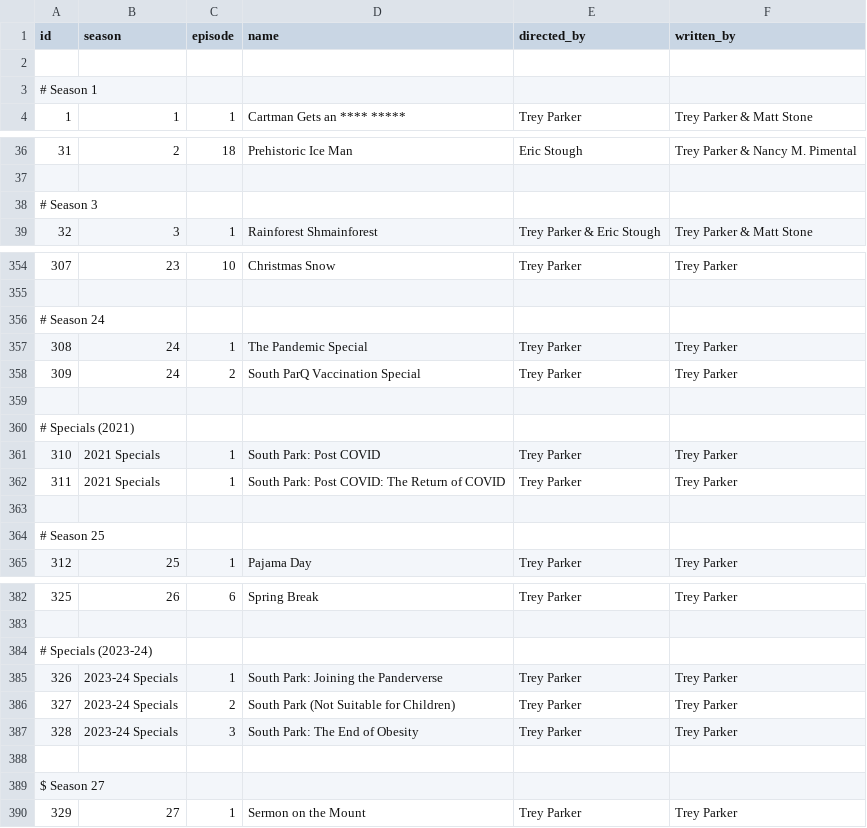
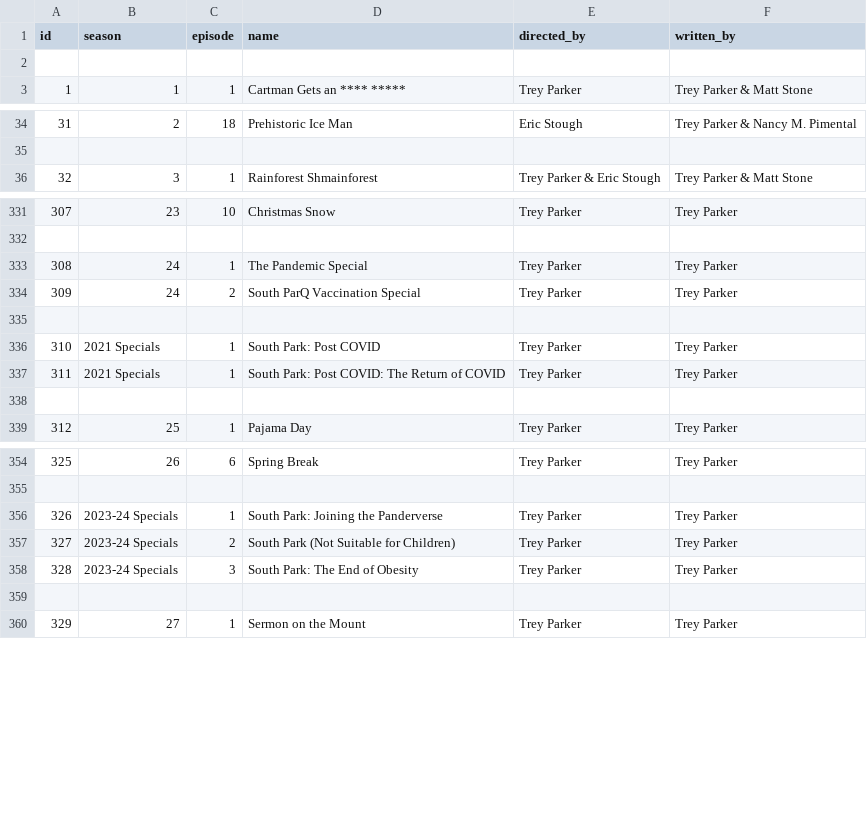
Before and after one commit to zack6yuan/south-park_api, a CSV file: data/episodes.csv, drawn as a sheet; only a part is shown, gaps mark what is left out; removed rows and columns are numbered as before the commit, all else as after; the diff covers the shown part only; the diff names each change by its address in the sheet, - before the commit and + after, or states it on an @@ line.

Commit message:
update.

```diff
--- a/data/episodes.csv
+++ b/data/episodes.csv
-row 2: (empty)
@@ column A (id) renumbered between rows 2 and 348 @@
-row 38: # Season 3
-row 356: # Season 24
-row 360: # Specials (2021)
-row 363: (empty)
-row 384: # Specials (2023-24)
-row 389: $ Season 27
```
Also changed, not shown: 23 removed rows elsewhere in this file.
